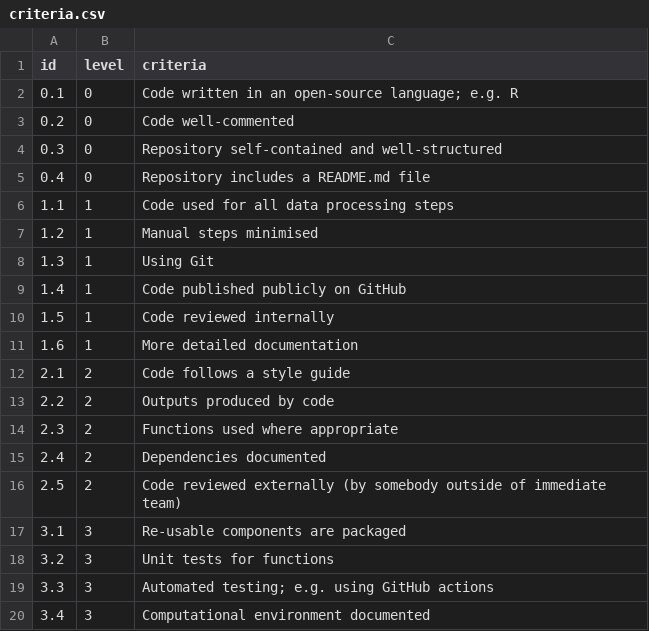
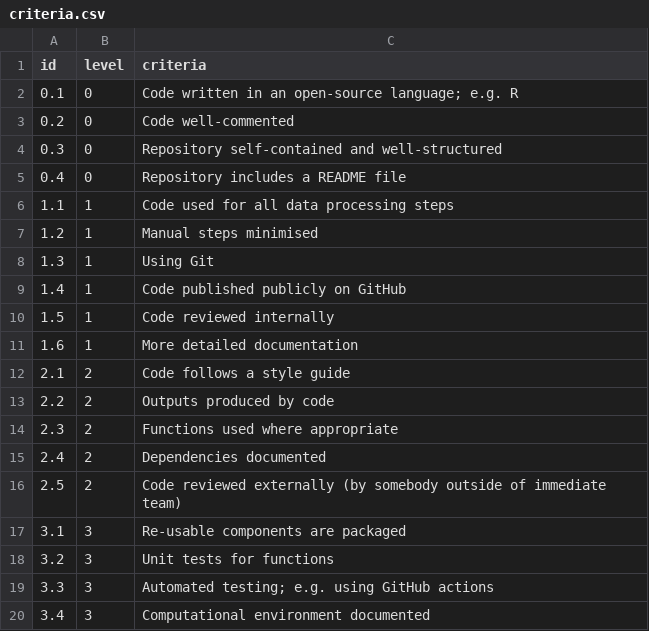
Before and after one commit to ScotGovAnalysis/rap-self-assessment, a CSV file: criteria.csv, drawn as a sheet.

Commit message:
Change README.md to README

```diff
--- a/criteria.csv
+++ b/criteria.csv
@@ -4,3 +4,3 @@ id,level,criteria
 0.3,0,Repository self-contained and well-structured
-0.4,0,Repository includes a README.md file
+0.4,0,Repository includes a README file
 1.1,1,Code used for all data processing steps
```
